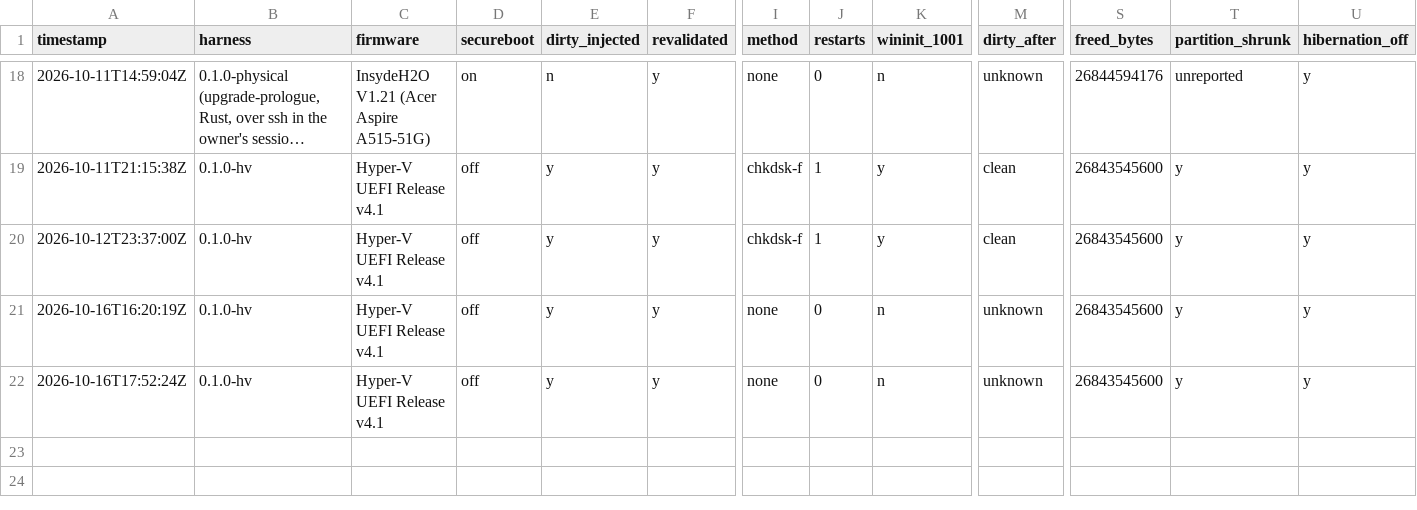
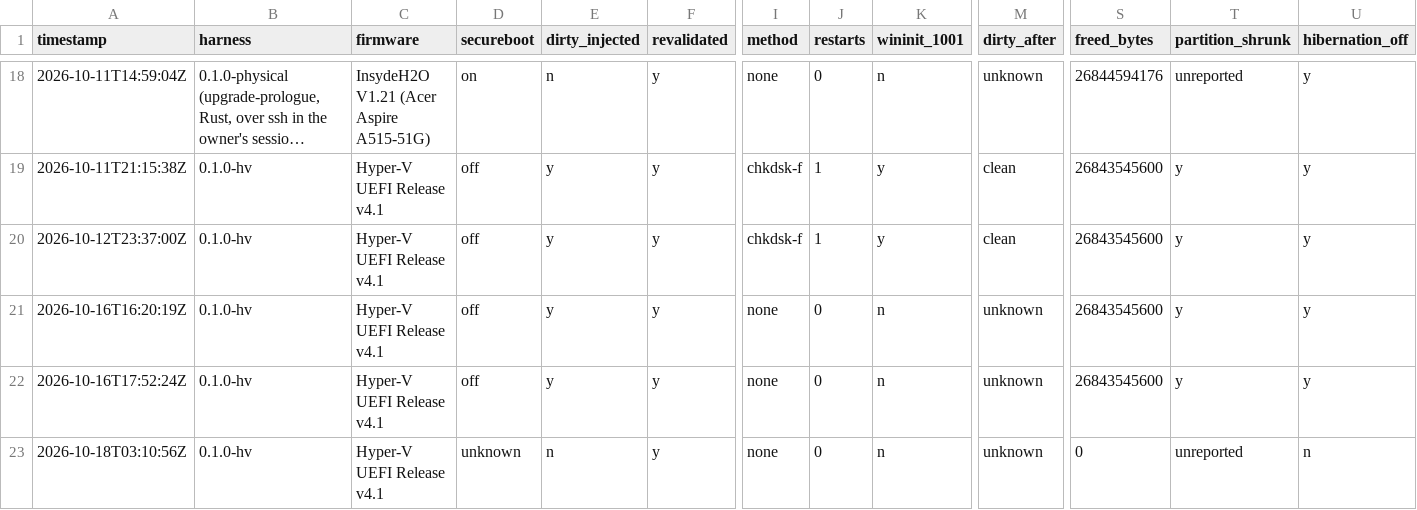
Before and after one commit to addlatt/upgrade_, a CSV file: docs/validation-results/r18-prologue.csv, drawn as a sheet; only a part is shown, gaps mark what is left out; long unchanged cells end in …; rows hold the shown columns only; the diff names each change by its address in the sheet, - before the commit and + after, or states it on an @@ line.

```diff
--- a/docs/validation-results/r18-prologue.csv
+++ b/docs/validation-results/r18-prologue.csv
+row 23: 2026-10-18T03:10:56Z | 0.1.0-hv | Hyper-V UEFI Release v4.1 | unknown | n | y | none | 0 | n | unknown | 0 | unreported | n
```
Also changed, not shown: 4 other files.
